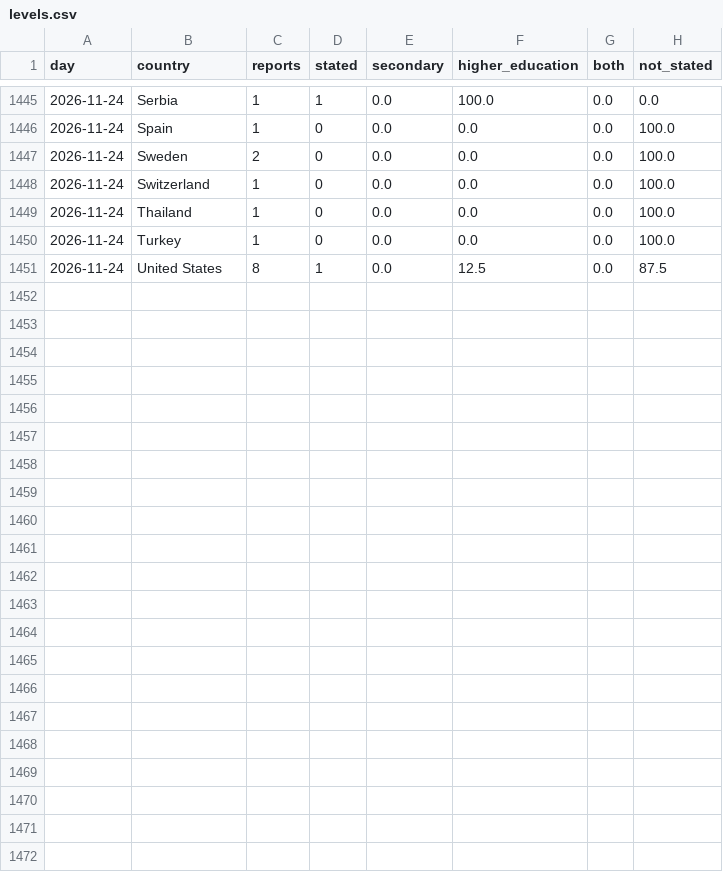
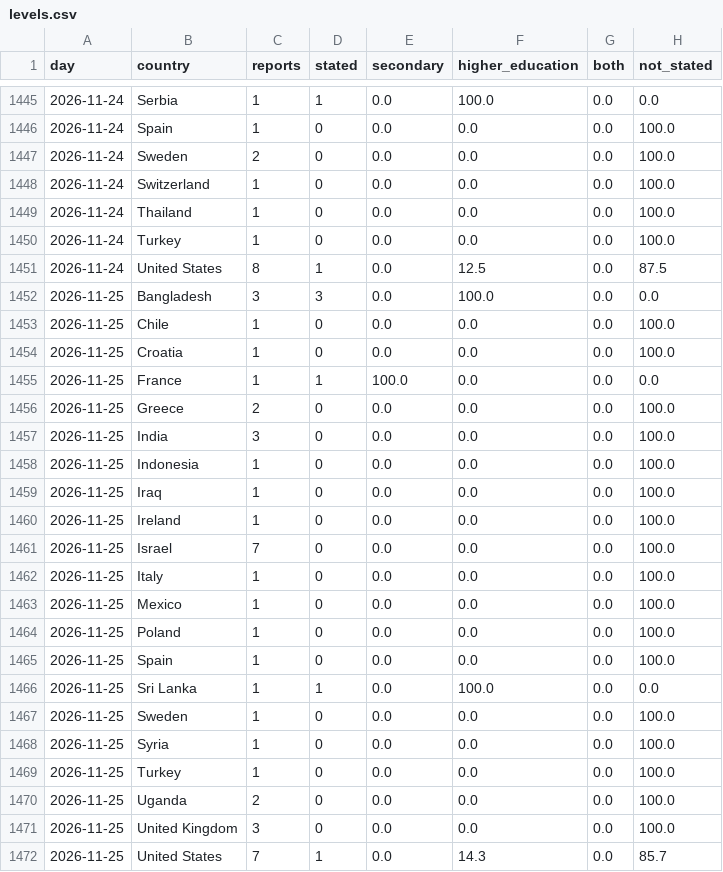
Before and after one commit to roddesbordes-dev/student-protest-tracker, a CSV file: docs/data/levels.csv, drawn as a sheet; only a part is shown, gaps mark what is left out; the diff names each change by its address in the sheet, - before the commit and + after, or states it on an @@ line.

```diff
--- a/docs/data/levels.csv
+++ b/docs/data/levels.csv
+row 1452: 2026-11-25 | Bangladesh | 3 | 3 | 0.0 | 100.0 | 0.0 | 0.0
+row 1453: 2026-11-25 | Chile | 1 | 0 | 0.0 | 0.0 | 0.0 | 100.0
+row 1454: 2026-11-25 | Croatia | 1 | 0 | 0.0 | 0.0 | 0.0 | 100.0
+row 1455: 2026-11-25 | France | 1 | 1 | 100.0 | 0.0 | 0.0 | 0.0
+row 1456: 2026-11-25 | Greece | 2 | 0 | 0.0 | 0.0 | 0.0 | 100.0
+row 1457: 2026-11-25 | India | 3 | 0 | 0.0 | 0.0 | 0.0 | 100.0
+row 1458: 2026-11-25 | Indonesia | 1 | 0 | 0.0 | 0.0 | 0.0 | 100.0
+row 1459: 2026-11-25 | Iraq | 1 | 0 | 0.0 | 0.0 | 0.0 | 100.0
+row 1460: 2026-11-25 | Ireland | 1 | 0 | 0.0 | 0.0 | 0.0 | 100.0
+row 1461: 2026-11-25 | Israel | 7 | 0 | 0.0 | 0.0 | 0.0 | 100.0
+row 1462: 2026-11-25 | Italy | 1 | 0 | 0.0 | 0.0 | 0.0 | 100.0
+row 1463: 2026-11-25 | Mexico | 1 | 0 | 0.0 | 0.0 | 0.0 | 100.0
+row 1464: 2026-11-25 | Poland | 1 | 0 | 0.0 | 0.0 | 0.0 | 100.0
+row 1465: 2026-11-25 | Spain | 1 | 0 | 0.0 | 0.0 | 0.0 | 100.0
+row 1466: 2026-11-25 | Sri Lanka | 1 | 1 | 0.0 | 100.0 | 0.0 | 0.0
+row 1467: 2026-11-25 | Sweden | 1 | 0 | 0.0 | 0.0 | 0.0 | 100.0
+row 1468: 2026-11-25 | Syria | 1 | 0 | 0.0 | 0.0 | 0.0 | 100.0
+row 1469: 2026-11-25 | Turkey | 1 | 0 | 0.0 | 0.0 | 0.0 | 100.0
+row 1470: 2026-11-25 | Uganda | 2 | 0 | 0.0 | 0.0 | 0.0 | 100.0
+row 1471: 2026-11-25 | United Kingdom | 3 | 0 | 0.0 | 0.0 | 0.0 | 100.0
+row 1472: 2026-11-25 | United States | 7 | 1 | 0.0 | 14.3 | 0.0 | 85.7
```
Also changed, not shown: docs/data/articles.csv, docs/data/forms.csv, 5 other files.
